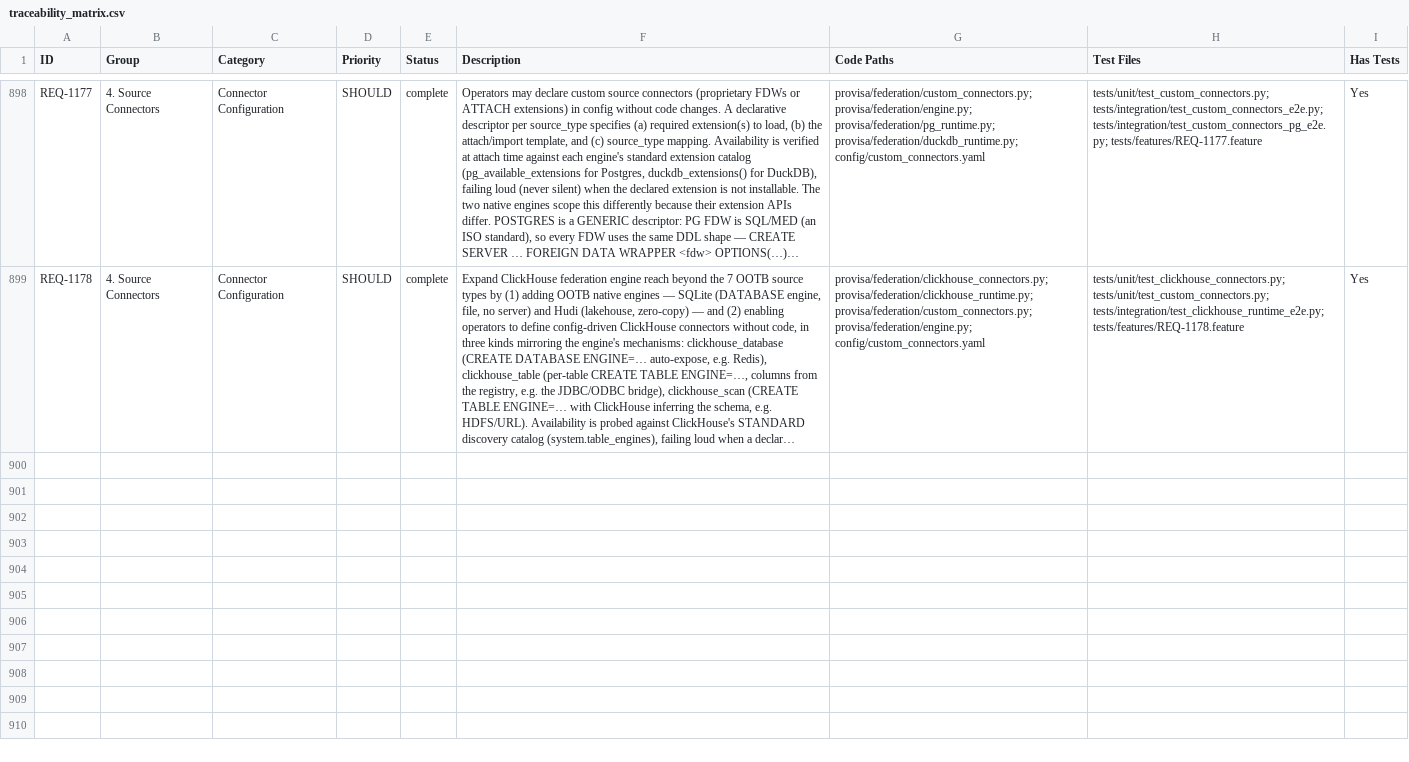
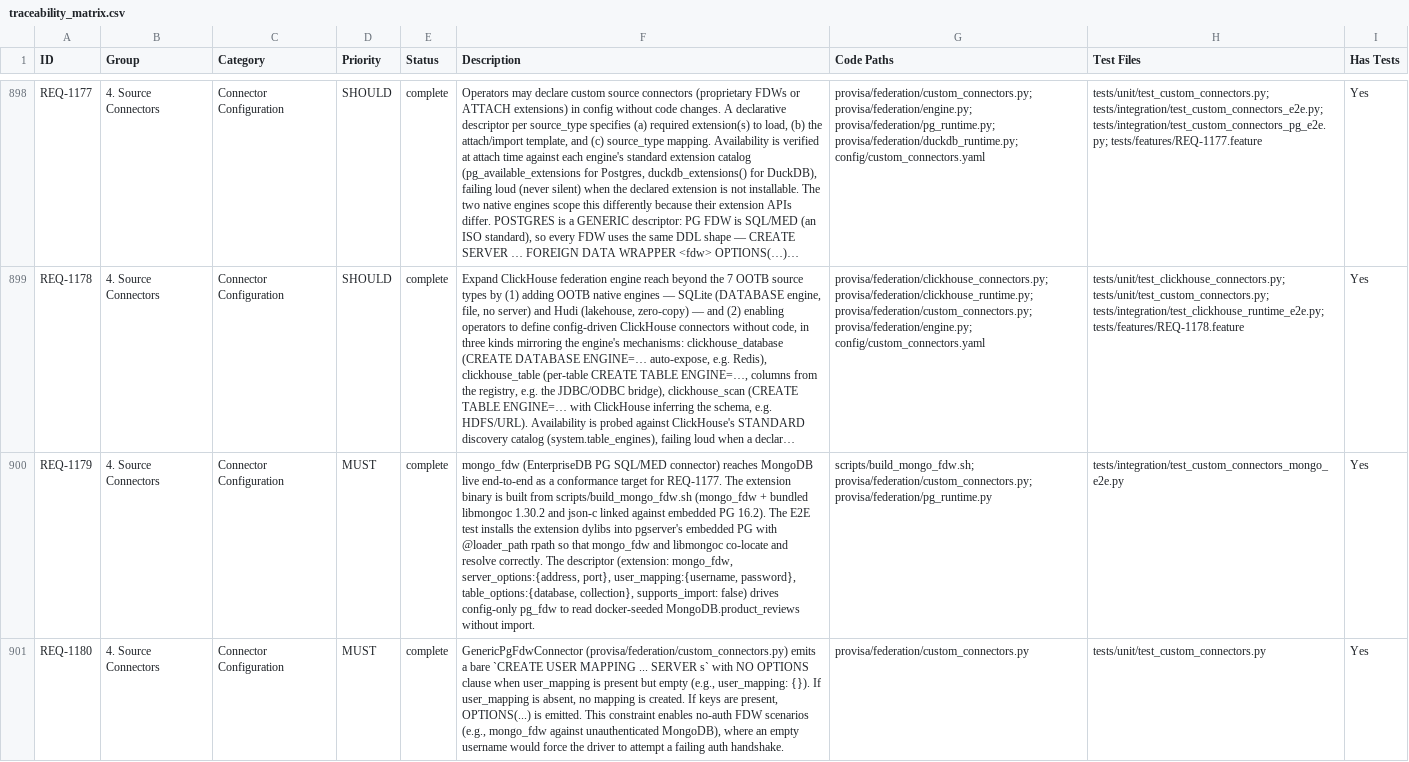
Before and after one commit to kenstott/provisa, a CSV file: docs/exports/traceability_matrix.csv, drawn as a sheet; only a part is shown, gaps mark what is left out; long unchanged cells end in …; the diff names each change by its address in the sheet, - before the commit and + after, or states it on an @@ line.

```diff
--- a/docs/exports/traceability_matrix.csv
+++ b/docs/exports/traceability_matrix.csv
+row 900: REQ-1179 | 4. Source Connectors | Connector Configuration | MUST | complete | mongo_fdw (EnterpriseDB PG SQL/MED connector) reaches MongoDB live end-to-end as a conformance target for REQ-1177. The extension binary is built from scripts/build_mongo_fdw.sh (mongo_fdw + bundled libmongoc 1.30.2 and json-c linked against embedded PG 16.2). The E2E test installs the extension dylibs into pgserver's embedded PG with @loader_path rpath so that mongo_fdw and libmongoc co-locate and resolve correctly. The descriptor (extension: mongo_fdw, server_options:{address, port}, user_mapping:{username, password}, table_options:{database, collection}, supports_import: false) drives config-only pg_fdw to read docker-seeded MongoDB.product_reviews without import. | scripts/build_mongo_fdw.sh; provisa/federation/custom_connectors.py; provisa/federation/pg_runtime.py | tests/integration/test_custom_connectors_mongo_e2e.py | Yes
+row 901: REQ-1180 | 4. Source Connectors | Connector Configuration | MUST | complete | GenericPgFdwConnector (provisa/federation/custom_connectors.py) emits a bare `CREATE USER MAPPING ... SERVER s` with NO OPTIONS clause when user_mapping is present but empty (e.g., user_mapping: {}). If user_mapping is absent, no mapping is created. If keys are present, OPTIONS(...) is emitted. This constraint enables no-auth FDW scenarios (e.g., mongo_fdw against unauthenticated MongoDB), where an empty username would force the driver to attempt a failing auth handshake. | provisa/federation/custom_connectors.py | tests/unit/test_custom_connectors.py | Yes
```
Also changed, not shown: docs/exports/feature_matrix.csv, 7 other files.
